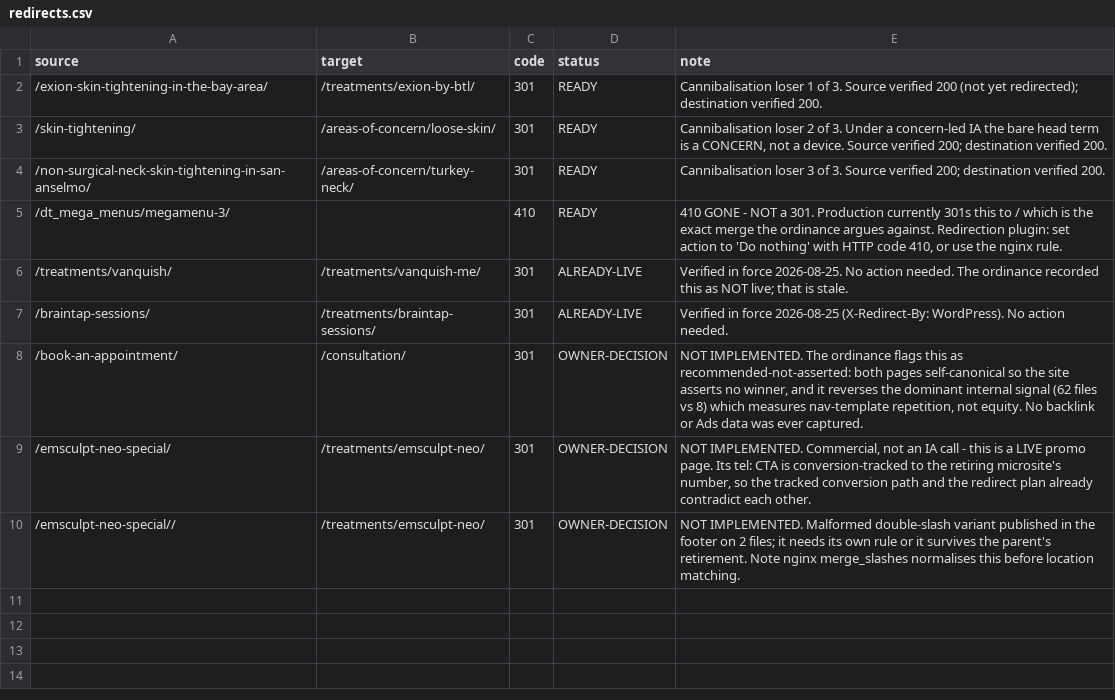
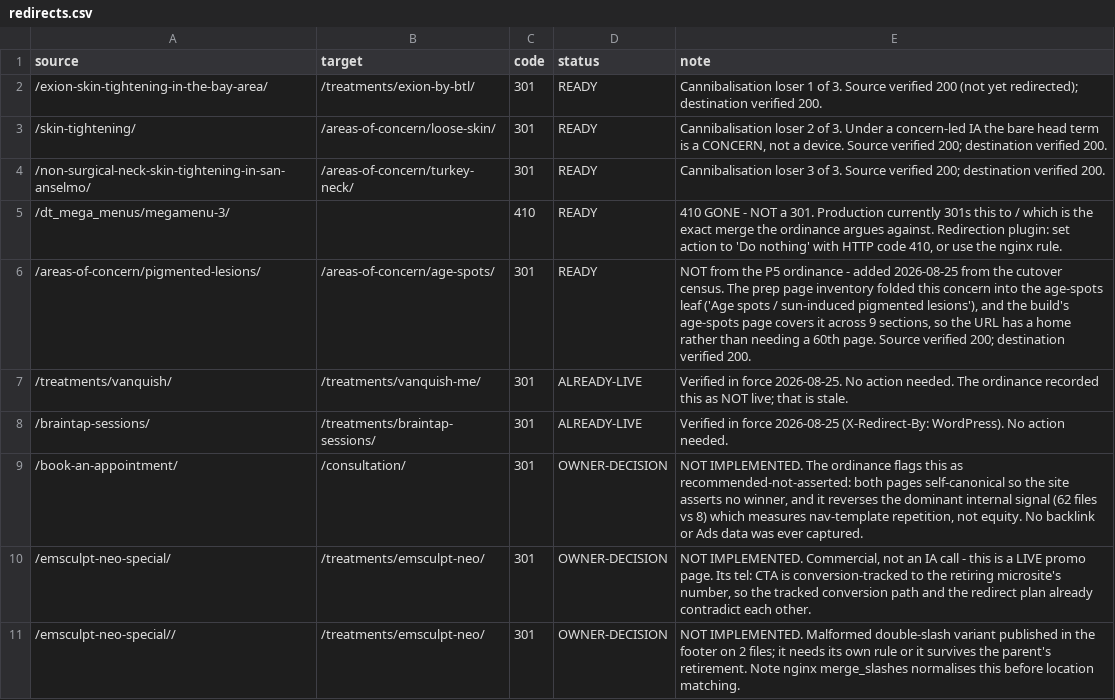
Before and after one commit to glemer-sgen-dev/marin-medical-aesthetics, a CSV file: _redirects/redirects.csv, drawn as a sheet; the diff names each change by its address in the sheet, - before the commit and + after, or states it on an @@ line.

```diff
--- a/_redirects/redirects.csv
+++ b/_redirects/redirects.csv
+row 6: /areas-of-concern/pigmented-lesions/ | /areas-of-concern/age-spots/ | 301 | READY | NOT from the P5 ordinance - added 2026-08-25 from the cutover census. The prep page inventory folded this concern into the age-spots leaf ('Age spots / sun-induced pigmented lesions'), and the build's age-spots page covers it across 9 sections, so the URL has a home rather than needing a 60th page. Source verified 200; destination verified 200.
```
Also changed, not shown: 3 other files.
